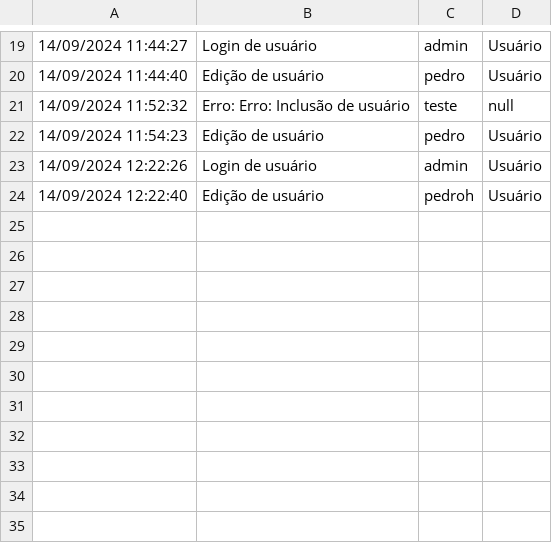
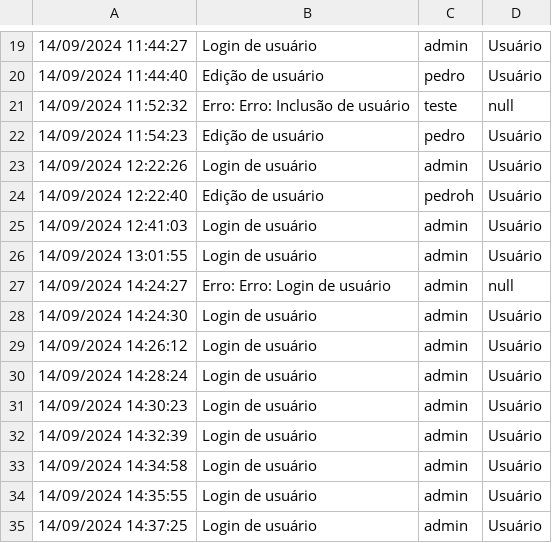
Before and after one commit to pedr0passos/TrabalhoFinalProjetoDeSistemas, a CSV file: src/main/java/logs/Log.csv, drawn as a sheet; only a part is shown, gaps mark what is left out.

```diff
--- a/src/main/java/logs/Log.csv
+++ b/src/main/java/logs/Log.csv
@@ -24 +24,12 @@
 "14/09/2024 12:22:40"; "Edição de usuário"; "pedroh"; "Usuário"
+"14/09/2024 12:41:03"; "Login de usuário"; "admin"; "Usuário"
+"14/09/2024 13:01:55"; "Login de usuário"; "admin"; "Usuário"
+"14/09/2024 14:24:27"; "Erro: Erro: Login de usuário"; "admin"; "null"
+"14/09/2024 14:24:30"; "Login de usuário"; "admin"; "Usuário"
+"14/09/2024 14:26:12"; "Login de usuário"; "admin"; "Usuário"
+"14/09/2024 14:28:24"; "Login de usuário"; "admin"; "Usuário"
+"14/09/2024 14:30:23"; "Login de usuário"; "admin"; "Usuário"
+"14/09/2024 14:32:39"; "Login de usuário"; "admin"; "Usuário"
+"14/09/2024 14:34:58"; "Login de usuário"; "admin"; "Usuário"
+"14/09/2024 14:35:55"; "Login de usuário"; "admin"; "Usuário"
+"14/09/2024 14:37:25"; "Login de usuário"; "admin"; "Usuário"
```
Also changed, not shown: 19 other files.
